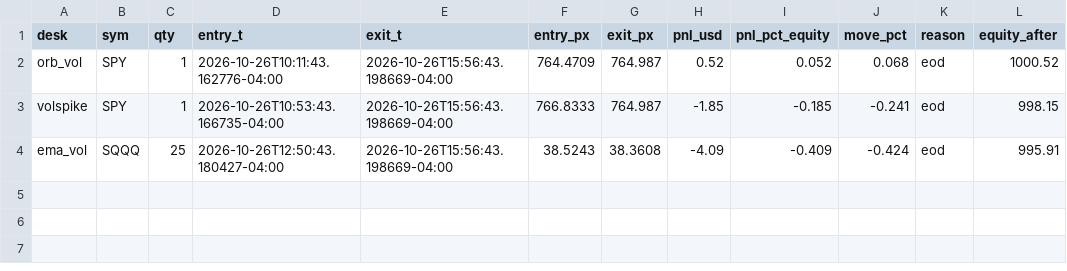
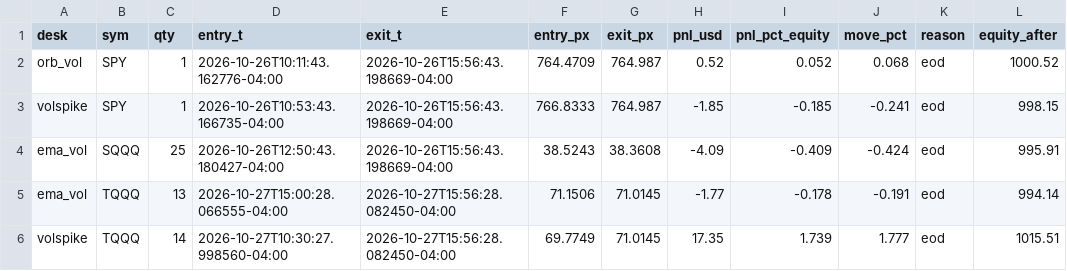
Before and after one commit to vivekgomathinayagam-ux/Trading-lab, a CSV file: ledger/daytrade_trades.csv, drawn as a sheet; the diff names each change by its address in the sheet, - before the commit and + after, or states it on an @@ line.

Commit message:
snapshot 2026-10-27T16:00-04:00

```diff
--- a/ledger/daytrade_trades.csv
+++ b/ledger/daytrade_trades.csv
+row 5: ema_vol | TQQQ | 13 | 2026-10-27T15:00:28.066555-04:00 | 2026-10-27T15:56:28.082450-04:00 | 71.1506 | 71.0145 | -1.77 | -0.178 | -0.191 | eod | 994.14
+row 6: volspike | TQQQ | 14 | 2026-10-27T10:30:27.998560-04:00 | 2026-10-27T15:56:28.082450-04:00 | 69.7749 | 71.0145 | 17.35 | 1.739 | 1.777 | eod | 1015.51
```
